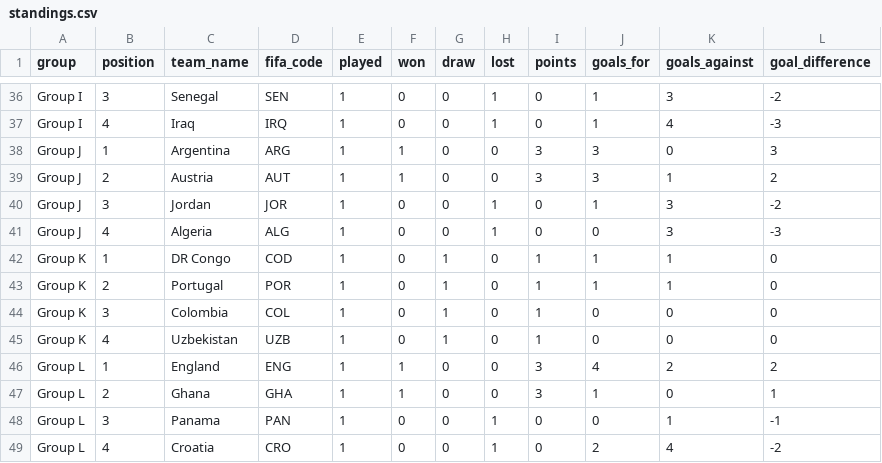
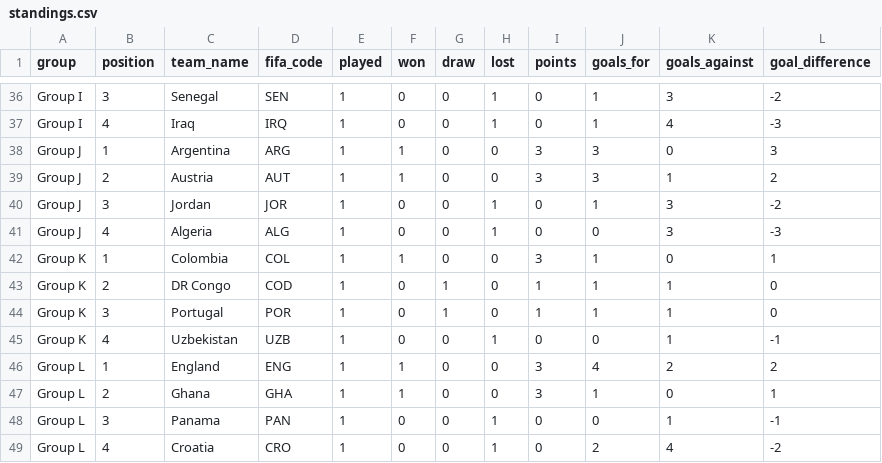
Before and after one commit to mickurt/Soccer2026, a CSV file: standings.csv, drawn as a sheet; only a part is shown, gaps mark what is left out.

```diff
--- a/standings.csv
+++ b/standings.csv
@@ -41,6 +41,6 @@ Group J,3,Jordan,JOR,1,0,0,1,0,1,3,-2
 Group J,4,Algeria,ALG,1,0,0,1,0,0,3,-3
-Group K,1,DR Congo,COD,1,0,1,0,1,1,1,0
-Group K,2,Portugal,POR,1,0,1,0,1,1,1,0
-Group K,3,Colombia,COL,1,0,1,0,1,0,0,0
-Group K,4,Uzbekistan,UZB,1,0,1,0,1,0,0,0
+Group K,1,Colombia,COL,1,1,0,0,3,1,0,1
+Group K,2,DR Congo,COD,1,0,1,0,1,1,1,0
+Group K,3,Portugal,POR,1,0,1,0,1,1,1,0
+Group K,4,Uzbekistan,UZB,1,0,0,1,0,0,1,-1
 Group L,1,England,ENG,1,1,0,0,3,4,2,2
```
Also changed, not shown: matches_update.csv.
